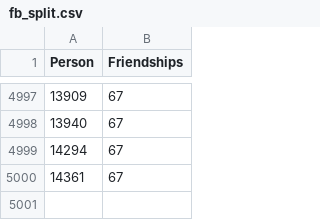
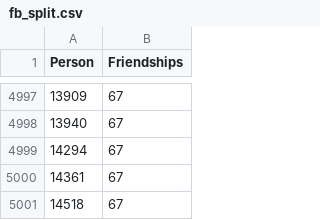
Before and after one commit to letisalba/Data-620, a CSV file: Week-7/fb_split.csv, drawn as a sheet; only a part is shown, gaps mark what is left out.

```diff
--- a/Week-7/fb_split.csv
+++ b/Week-7/fb_split.csv
@@ -5000 +5000,2 @@
 14361,67
+14518,67
```
Also changed, not shown: 1 other file.
